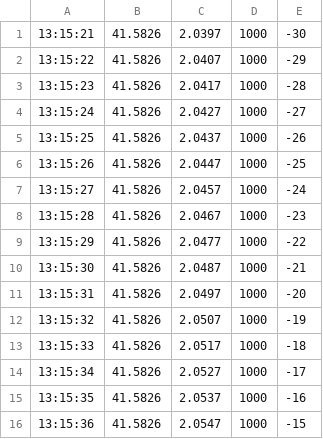
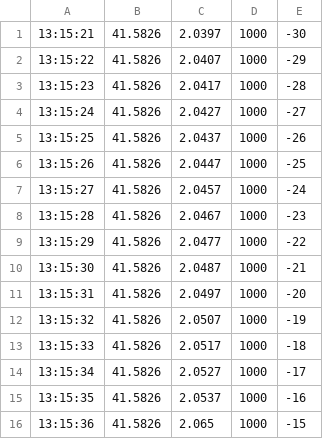
Before and after one commit to tetralaterados/droneseeker, a CSV file: codes/seeker_green_hist.csv, drawn as a sheet.

```diff
--- a/codes/seeker_green_hist.csv
+++ b/codes/seeker_green_hist.csv
@@ -15,2 +15,2 @@
 13:15:35,41.5826,2.0537,1000,-16
-13:15:36,41.5826,2.0547,1000,-15
+13:15:36,41.5826,2.065,1000,-15
```
Also changed, not shown: 14 other files.
